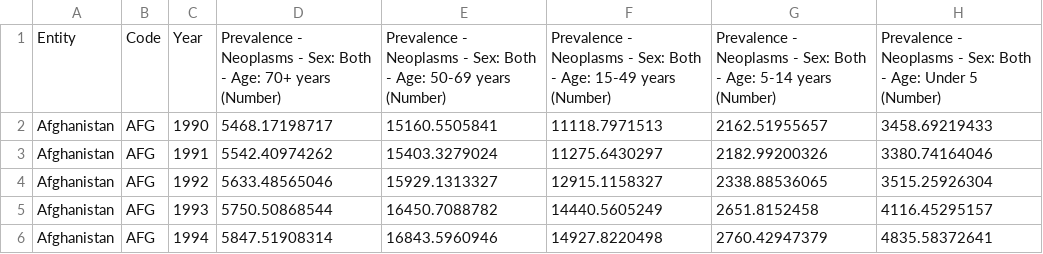
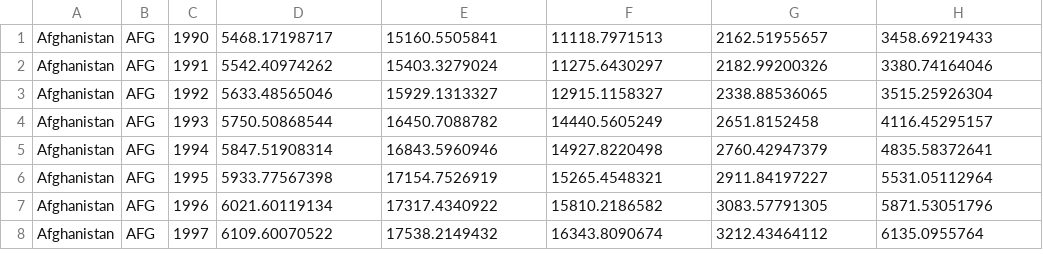
Before and after one commit to rgonz17lab/design-model-ml, a CSV file: dataset/number-of-people-with-cancer-by-age.csv, drawn as a sheet; only a part is shown; the shorter side is filled out with more unchanged rows; the diff names each change by its address in the sheet, - before the commit and + after, or states it on an @@ line.

```diff
--- a/dataset/number-of-people-with-cancer-by-age.csv
+++ b/dataset/number-of-people-with-cancer-by-age.csv
-row 1: Entity | Code | Year | Prevalence - Neoplasms - Sex: Both - Age: 70+ years (Number) | Prevalence - Neoplasms - Sex: Both - Age: 50-69 years (Number) | Prevalence - Neoplasms - Sex: Both - Age: 15-49 years (Number) | Prevalence - Neoplasms - Sex: Both - Age: 5-14 years (Number) | Prevalence - Neoplasms - Sex: Both - Age: Under 5 (Number)
```
Also changed, not shown: 8 other files.
